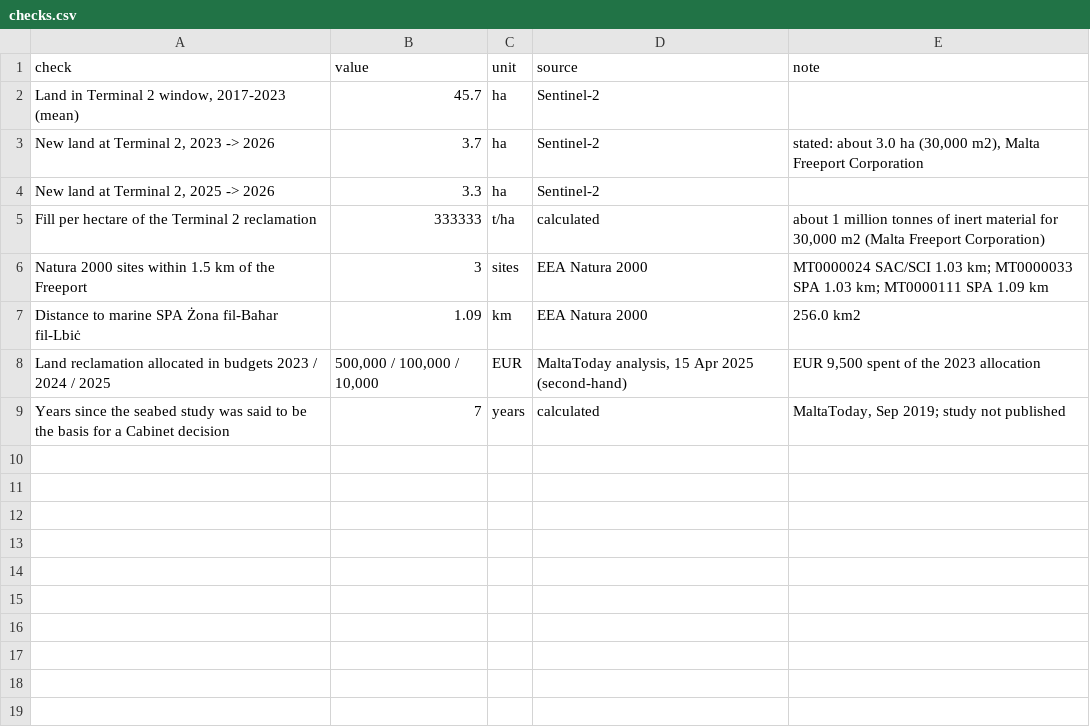
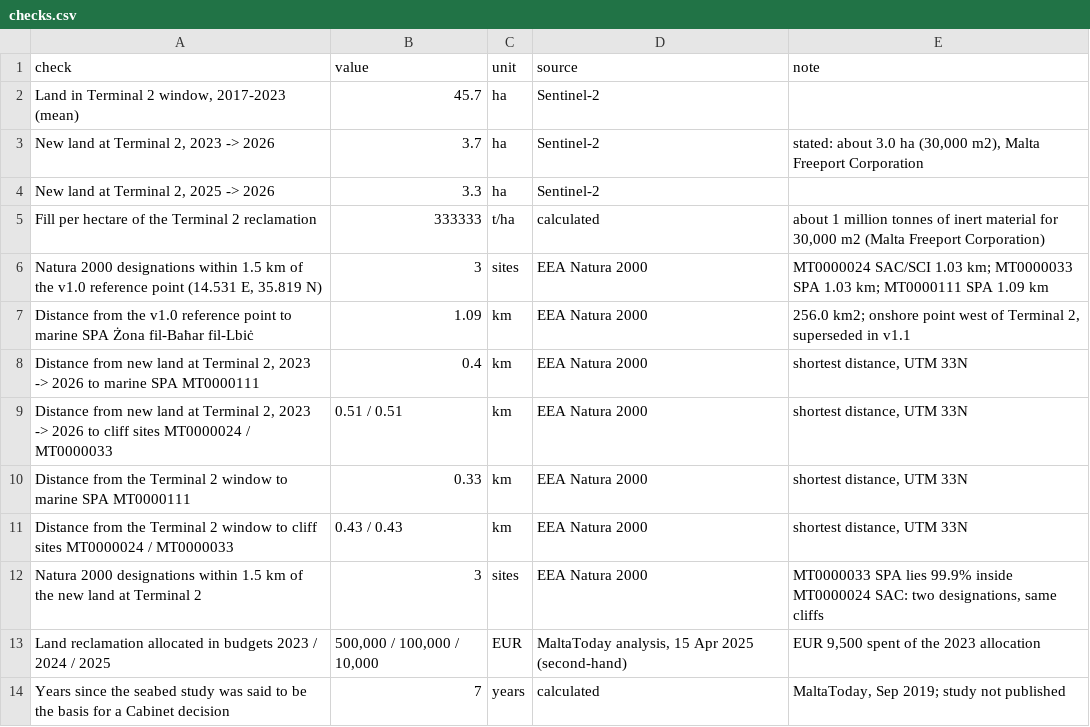
Before and after one commit to leandergrech/Mizien, a CSV file: data/cc-017/checks.csv, drawn as a sheet.

```diff
--- a/data/cc-017/checks.csv
+++ b/data/cc-017/checks.csv
@@ -5,4 +5,9 @@ check,value,unit,source,note
 Fill per hectare of the Terminal 2 reclamation,333333,t/ha,calculated,"about 1 million tonnes of inert material for 30,000 m2 (Malta Freeport Corporation)"
-Natura 2000 sites within 1.5 km of the Freeport,3,sites,EEA Natura 2000,MT0000024 SAC/SCI 1.03 km; MT0000033 SPA 1.03 km; MT0000111 SPA 1.09 km
-Distance to marine SPA Żona fil-Baħar fil-Lbiċ,1.09,km,EEA Natura 2000,256.0 km2
+"Natura 2000 designations within 1.5 km of the v1.0 reference point (14.531 E, 35.819 N)",3,sites,EEA Natura 2000,MT0000024 SAC/SCI 1.03 km; MT0000033 SPA 1.03 km; MT0000111 SPA 1.09 km
+Distance from the v1.0 reference point to marine SPA Żona fil-Baħar fil-Lbiċ,1.09,km,EEA Natura 2000,"256.0 km2; onshore point west of Terminal 2, superseded in v1.1"
+"Distance from new land at Terminal 2, 2023 -> 2026 to marine SPA MT0000111",0.4,km,EEA Natura 2000,"shortest distance, UTM 33N"
+"Distance from new land at Terminal 2, 2023 -> 2026 to cliff sites MT0000024 / MT0000033",0.51 / 0.51,km,EEA Natura 2000,"shortest distance, UTM 33N"
+Distance from the Terminal 2 window to marine SPA MT0000111,0.33,km,EEA Natura 2000,"shortest distance, UTM 33N"
+Distance from the Terminal 2 window to cliff sites MT0000024 / MT0000033,0.43 / 0.43,km,EEA Natura 2000,"shortest distance, UTM 33N"
+Natura 2000 designations within 1.5 km of the new land at Terminal 2,3,sites,EEA Natura 2000,"MT0000033 SPA lies 99.9% inside MT0000024 SAC: two designations, same cliffs"
 Land reclamation allocated in budgets 2023 / 2024 / 2025,"500,000 / 100,000 / 10,000",EUR,"MaltaToday analysis, 15 Apr 2025 (second-hand)","EUR 9,500 spent of the 2023 allocation"
```
Also changed, not shown: 14 other files.
